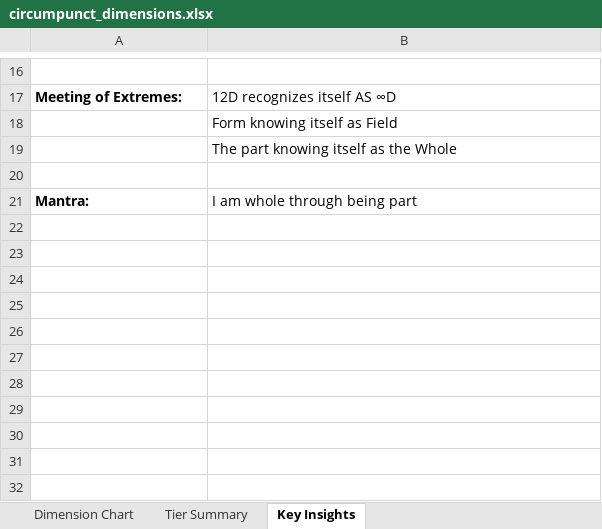
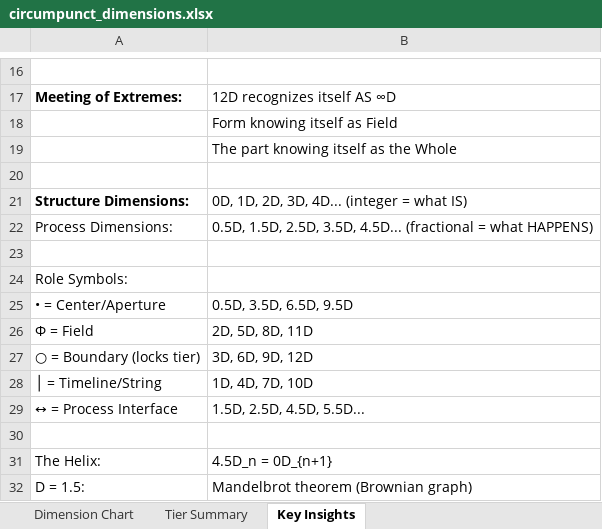
Before and after one commit to AshmanRoonz/Fractal_Reality, an Excel workbook: circumpunct_dimensions.xlsx, sheet Key Insights, drawn as a sheet; only a part is shown, gaps mark what is left out; values as stored, in another font and other column widths than the file's, no borders; addresses are those after the commit; the diff names each change by its address in the sheet, - before the commit and + after, or states it on an @@ line.

```diff
--- a/circumpunct_dimensions.xlsx (sheet Key Insights)
+++ b/circumpunct_dimensions.xlsx (sheet Key Insights)
+row 21: Structure Dimensions: | 0D, 1D, 2D, 3D, 4D... (integer = what IS)
+row 22: Process Dimensions: | 0.5D, 1.5D, 2.5D, 3.5D, 4.5D... (fractional = what HAPPENS)
-row 23: Mantra: | I am whole through being part
+row 23: (empty)
+row 24: Role Symbols:
+row 25: • = Center/Aperture | 0.5D, 3.5D, 6.5D, 9.5D
+row 26: Φ = Field | 2D, 5D, 8D, 11D
+row 27: ○ = Boundary (locks tier) | 3D, 6D, 9D, 12D
+row 28: │ = Timeline/String | 1D, 4D, 7D, 10D
+row 29: ↔ = Process Interface | 1.5D, 2.5D, 4.5D, 5.5D...
+row 30: (empty)
+row 31: The Helix: | 4.5D_n = 0D_{n+1}
+row 32: D = 1.5: | Mandelbrot theorem (Brownian graph)
```
Also changed, not shown: sheet Dimension Chart.
